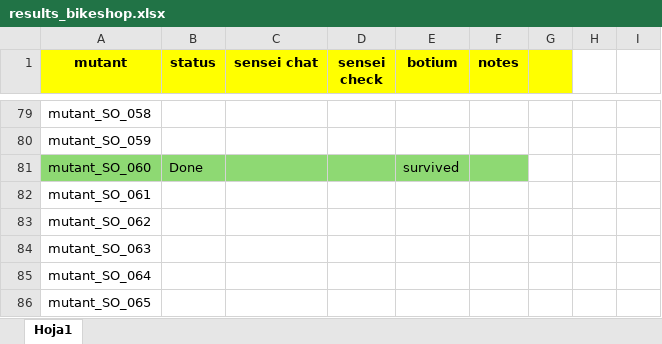
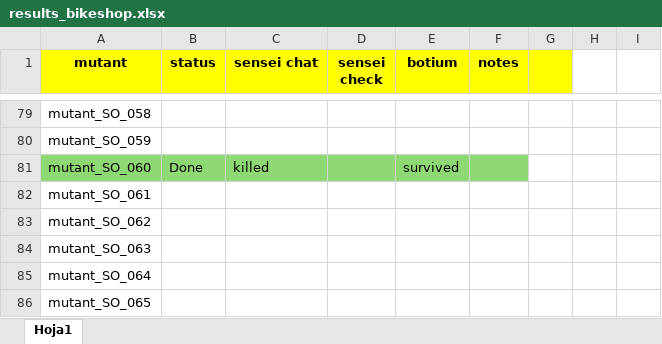
Before and after one commit to satori-chatbots/user-simulator-evaluation, an Excel workbook: mutation-analysis/mutants-rasa/results_bikeshop.xlsx, sheet Hoja1, drawn as a sheet; only a part is shown, gaps mark what is left out; values as stored, in another font and other column widths than the file's, no borders; the diff names each change by its address in the sheet, - before the commit and + after, or states it on an @@ line.

Commit message:
revised excel files

```diff
--- a/mutation-analysis/mutants-rasa/results_bikeshop.xlsx (sheet Hoja1)
+++ b/mutation-analysis/mutants-rasa/results_bikeshop.xlsx (sheet Hoja1)
-C81 (sensei chat): (empty)
+C81 (sensei chat): killed
```
Also changed, not shown: mutation-analysis/mutants-rasa/results_Veterinary.xlsx, mutation-analysis/mutants-rasa/results_photography.xlsx, 1 other file.
